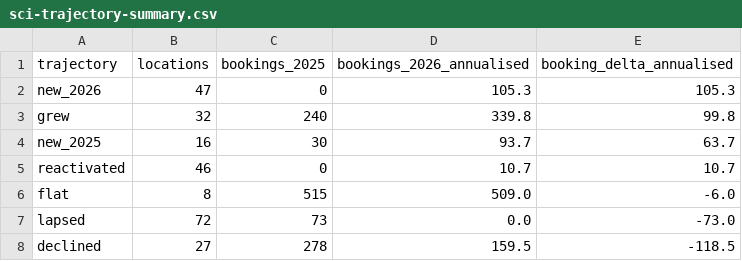
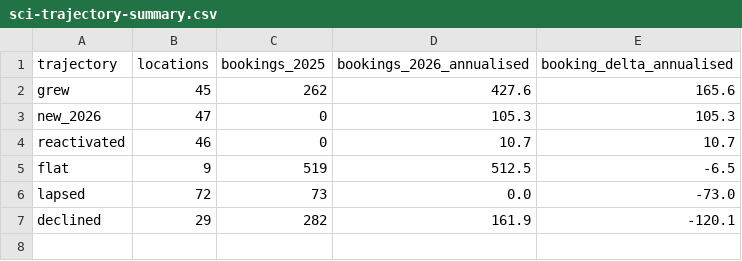
Before and after one commit to ethan1461/CSI-Side-Projects, a CSV file: data/derived/sci-trajectory-summary.csv, drawn as a sheet.

```diff
--- a/data/derived/sci-trajectory-summary.csv
+++ b/data/derived/sci-trajectory-summary.csv
@@ -1,8 +1,7 @@
 trajectory,locations,bookings_2025,bookings_2026_annualised,booking_delta_annualised
+grew,45,262,427.6,165.6
 new_2026,47,0,105.3,105.3
-grew,32,240,339.8,99.8
-new_2025,16,30,93.7,63.7
 reactivated,46,0,10.7,10.7
-flat,8,515,509.0,-6.0
+flat,9,519,512.5,-6.5
 lapsed,72,73,0.0,-73.0
-declined,27,278,159.5,-118.5
+declined,29,282,161.9,-120.1
```
Also changed, not shown: data/derived/sci-location-trajectory.csv, data/derived/sci-savings-sensitivity.csv, 16 other files.
